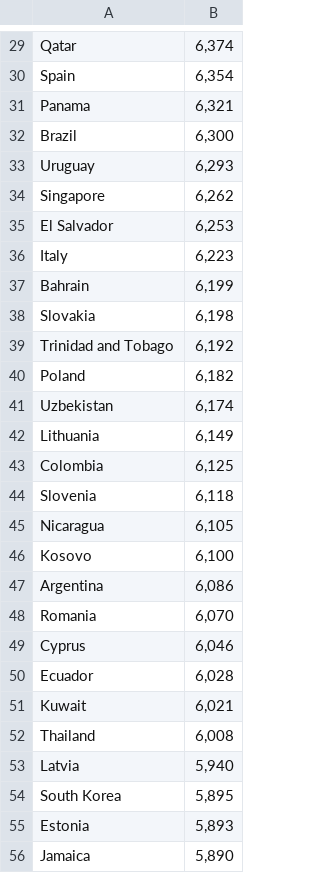
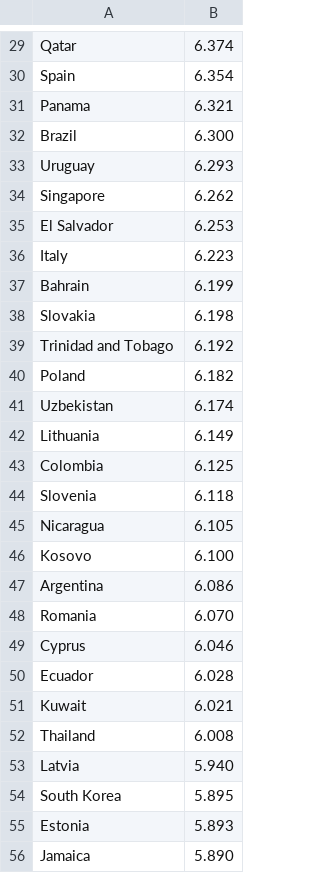
Before and after one commit to MissFacetious/Innovation, a CSV file: data/happiness_index.csv, drawn as a sheet; only a part is shown, gaps mark what is left out; the diff covers the shown part only; the diff names each change by its address in the sheet, - before the commit and + after, or states it on an @@ line.

```diff
--- a/data/happiness_index.csv
+++ b/data/happiness_index.csv
-B29: 6,374
+B29: 6.374
-B30: 6,354
+B30: 6.354
-B31: 6,321
+B31: 6.321
-B32: 6,300
+B32: 6.300
-B33: 6,293
+B33: 6.293
-B34: 6,262
+B34: 6.262
-B35: 6,253
+B35: 6.253
-B36: 6,223
+B36: 6.223
-B37: 6,199
+B37: 6.199
-B38: 6,198
+B38: 6.198
-B39: 6,192
+B39: 6.192
-B40: 6,182
+B40: 6.182
-B41: 6,174
+B41: 6.174
-B42: 6,149
+B42: 6.149
-B43: 6,125
+B43: 6.125
-B44: 6,118
+B44: 6.118
-B45: 6,105
+B45: 6.105
-B46: 6,100
+B46: 6.100
-B47: 6,086
+B47: 6.086
-B48: 6,070
+B48: 6.070
-B49: 6,046
+B49: 6.046
-B50: 6,028
+B50: 6.028
-B51: 6,021
+B51: 6.021
-B52: 6,008
+B52: 6.008
-B53: 5,940
+B53: 5.940
-B54: 5,895
+B54: 5.895
-B55: 5,893
+B55: 5.893
-B56: 5,890
+B56: 5.890
```
Also changed, not shown: 128 edited cells elsewhere in this file, data/converted/happiness_index.csv, data_analysis/supervised/linear_regression.csv, 4 other files.
